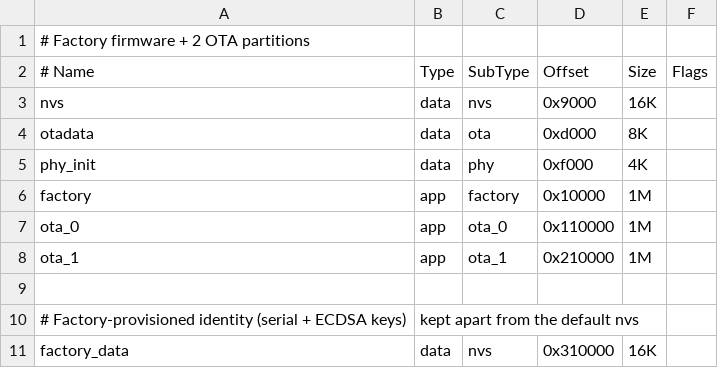
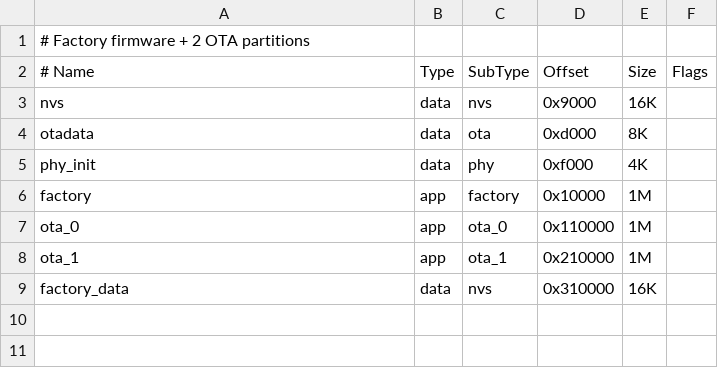
Before and after one commit to papyroplastics/memoria-somasafe-firmware, a CSV file: partitions.csv, drawn as a sheet; the diff names each change by its address in the sheet, - before the commit and + after, or states it on an @@ line.

Commit message:
fix factory nvs generation

```diff
--- a/partitions.csv
+++ b/partitions.csv
-row 9: (empty)
-row 10: # Factory-provisioned identity (serial + ECDSA keys) | kept apart from the default nvs
```
Also changed, not shown: 5 other files.
